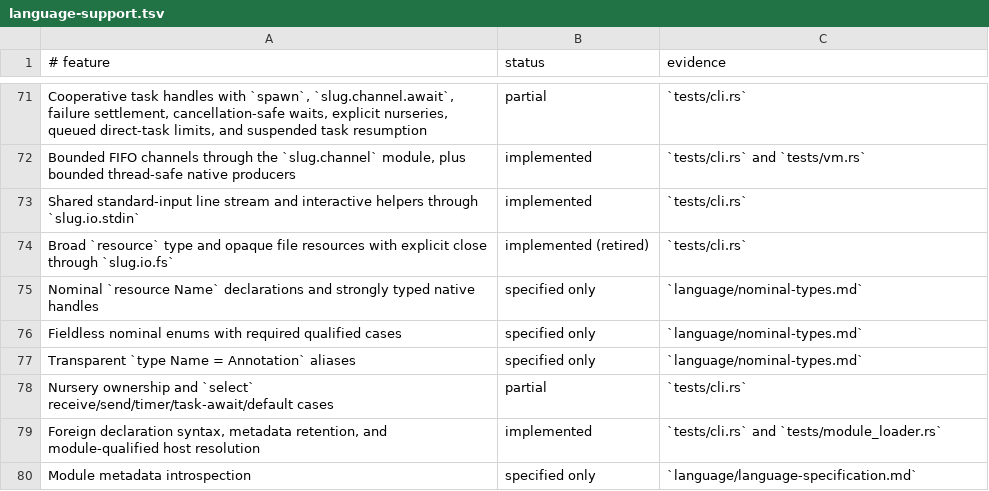
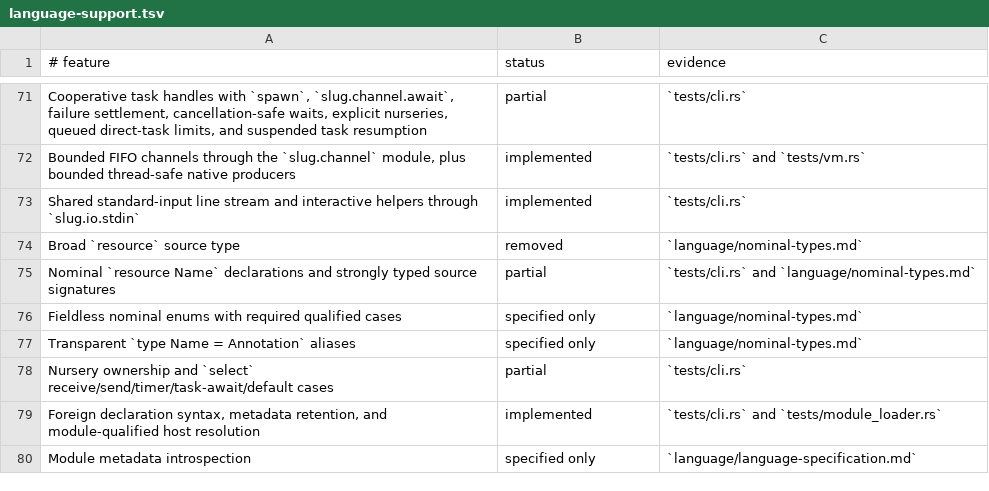
Before and after one commit to babyman/slug-rs, a TSV file: docs/language-support.tsv, drawn as a sheet; only a part is shown, gaps mark what is left out.

Commit message:
feat(language): introduce nominal resource declarations
Add support for `resource Name` declarations with strongly typed handles, replacing the broad `resource` type. Update language specs, parsers, type-checkers, and documentation to reflect these changes. Adjust existing modules and tests to adopt the new nominal types.

```diff
--- a/docs/language-support.tsv
+++ b/docs/language-support.tsv
@@ -73,4 +73,4 @@ Bounded FIFO channels through the `slug.channel` module, plus bounded thread-saf
 Shared standard-input line stream and interactive helpers through `slug.io.stdin`|implemented|`tests/cli.rs`
-Broad `resource` type and opaque file resources with explicit close through `slug.io.fs`|implemented (retired)|`tests/cli.rs`
-Nominal `resource Name` declarations and strongly typed native handles|specified only|`language/nominal-types.md`
+Broad `resource` source type|removed|`language/nominal-types.md`
+Nominal `resource Name` declarations and strongly typed source signatures|partial|`tests/cli.rs` and `language/nominal-types.md`
 Fieldless nominal enums with required qualified cases|specified only|`language/nominal-types.md`
```
Also changed, not shown: 15 other files.
